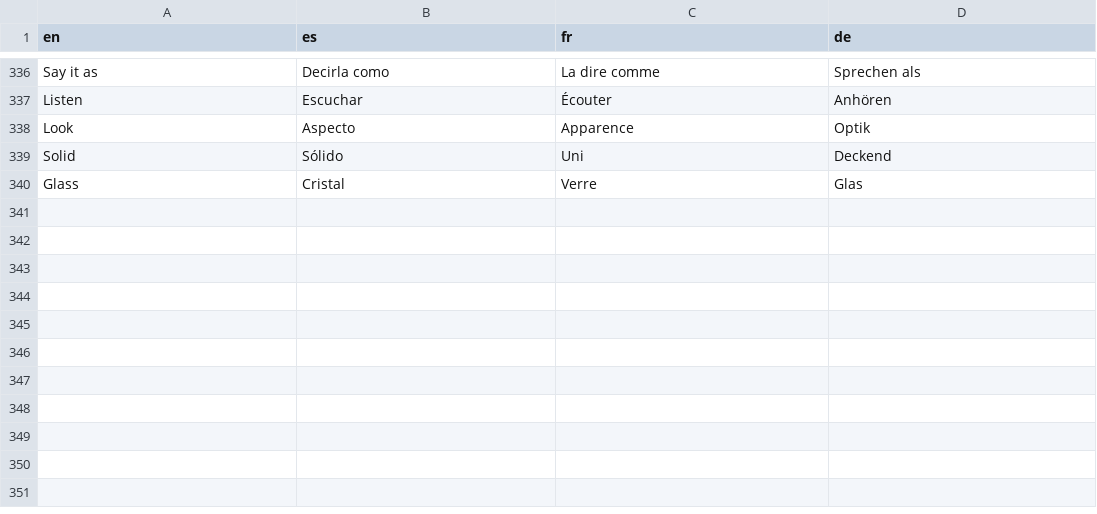
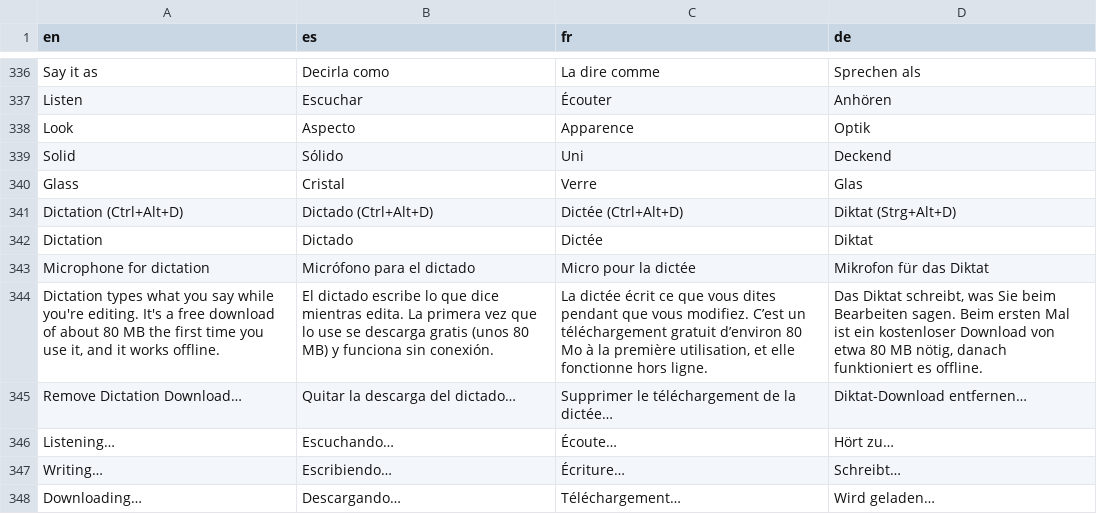
Before and after one commit to neogentrics/neo-markdown-reader, a TSV file: src/locales/source/page.tsv, drawn as a sheet; only a part is shown, gaps mark what is left out; the diff names each change by its address in the sheet, - before the commit and + after, or states it on an @@ line.

```diff
--- a/src/locales/source/page.tsv
+++ b/src/locales/source/page.tsv
+row 341: Dictation (Ctrl+Alt+D) | Dictado (Ctrl+Alt+D) | Dictée (Ctrl+Alt+D) | Diktat (Strg+Alt+D)
+row 342: Dictation | Dictado | Dictée | Diktat
+row 343: Microphone for dictation | Micrófono para el dictado | Micro pour la dictée | Mikrofon für das Diktat
+row 344: Dictation types what you say while you're editing. It's a free download of about 80 MB the first time you use it, and it works offline. | El dictado escribe lo que dice mientras edita. La primera vez que lo use se descarga gratis (unos 80 MB) y funciona sin conexión. | La dictée écrit ce que vous dites pendant que vous modifiez. C’est un téléchargement gratuit d’environ 80 Mo à la première utilisation, et elle fonctionne hors ligne. | Das Diktat schreibt, was Sie beim Bearbeiten sagen. Beim ersten Mal ist ein kostenloser Download von etwa 80 MB nötig, danach funktioniert es offline.
+row 345: Remove Dictation Download… | Quitar la descarga del dictado… | Supprimer le téléchargement de la dictée… | Diktat-Download entfernen…
+row 346: Listening… | Escuchando… | Écoute… | Hört zu…
+row 347: Writing… | Escribiendo… | Écriture… | Schreibt…
+row 348: Downloading… | Descargando… | Téléchargement… | Wird geladen…
```
Also changed, not shown: src/locales/source/dialogs.tsv, src/locales/source/menus.tsv, 20 other files.
